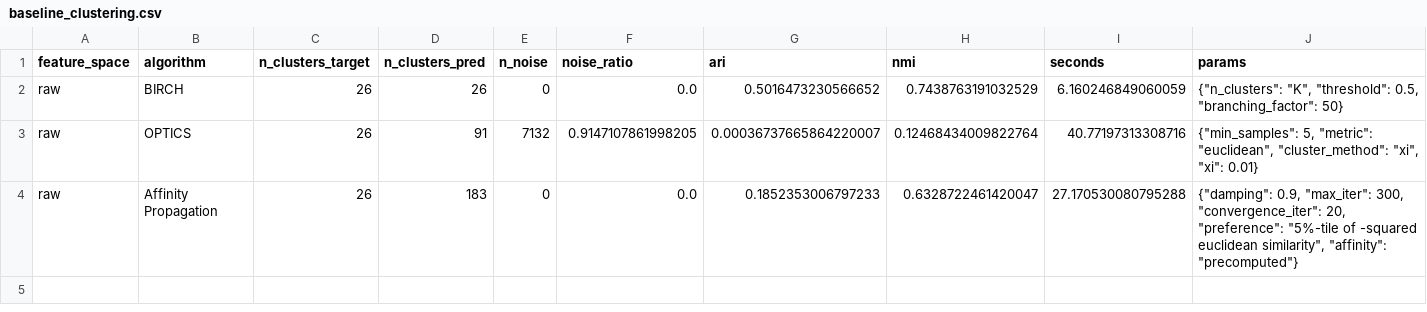
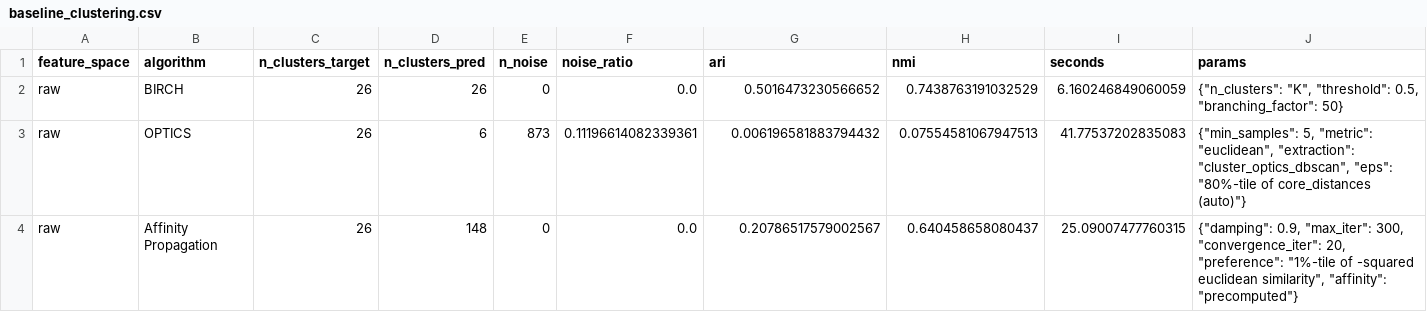
Before and after one commit to Invincible5656/data_mining, a CSV file: results/baseline_clustering.csv, drawn as a sheet.

```diff
--- a/results/baseline_clustering.csv
+++ b/results/baseline_clustering.csv
@@ -2,3 +2,3 @@ feature_space,algorithm,n_clusters_target,n_clusters_pred,n_noise,noise_ratio,ar
 raw,BIRCH,26,26,0,0.0,0.5016473230566652,0.7438763191032529,6.160246849060059,"{""n_clusters"": ""K"", ""threshold"": 0.5, ""branching_factor"": 50}"
-raw,OPTICS,26,91,7132,0.9147107861998205,0.00036737665864220007,0.12468434009822764,40.77197313308716,"{""min_samples"": 5, ""metric"": ""euclidean"", ""cluster_method"": ""xi"", ""xi"": 0.01}"
-raw,Affinity Propagation,26,183,0,0.0,0.1852353006797233,0.6328722461420047,27.170530080795288,"{""damping"": 0.9, ""max_iter"": 300, ""convergence_iter"": 20, ""preference"": ""5%-tile of -squared euclidean similarity"", ""affinity"": ""precomputed""}"
+raw,OPTICS,26,6,873,0.11196614082339361,0.006196581883794432,0.07554581067947513,41.77537202835083,"{""min_samples"": 5, ""metric"": ""euclidean"", ""extraction"": ""cluster_optics_dbscan"", ""eps"": ""80%-tile of core_distances (auto)""}"
+raw,Affinity Propagation,26,148,0,0.0,0.20786517579002567,0.640458658080437,25.09007477760315,"{""damping"": 0.9, ""max_iter"": 300, ""convergence_iter"": 20, ""preference"": ""1%-tile of -squared euclidean similarity"", ""affinity"": ""precomputed""}"
```
Also changed, not shown: 5 other files.
